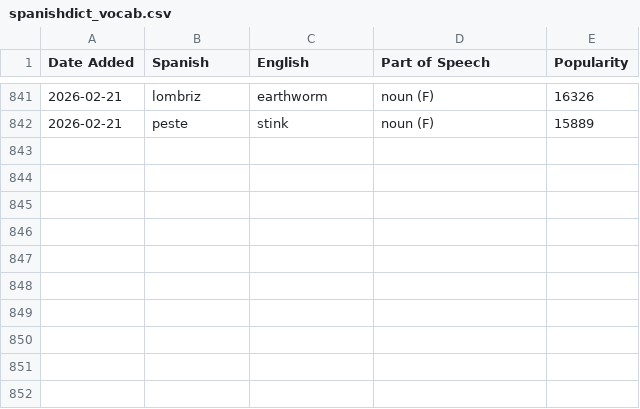
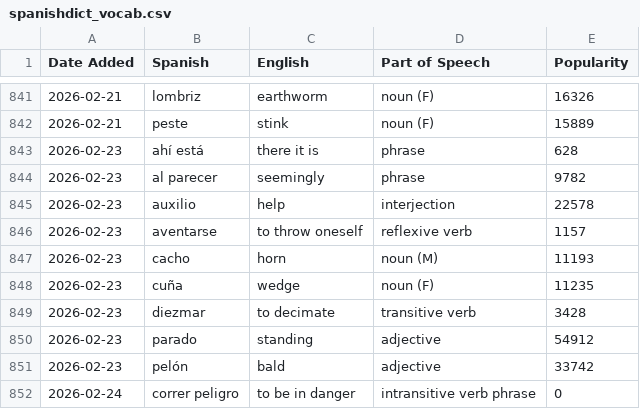
Before and after one commit to jessejeter/spanish-tools, a CSV file: spanishdict_vocab.csv, drawn as a sheet; only a part is shown, gaps mark what is left out.

```diff
--- a/spanishdict_vocab.csv
+++ b/spanishdict_vocab.csv
@@ -842 +842,11 @@
 2026-02-21,peste,stink,noun (F),15889
+2026-02-23,ahí está,there it is,phrase,628
+2026-02-23,al parecer,seemingly,phrase,9782
+2026-02-23,auxilio,help,interjection,22578
+2026-02-23,aventarse,to throw oneself,reflexive verb,1157
+2026-02-23,cacho,horn,noun (M),11193
+2026-02-23,cuña,wedge,noun (F),11235
+2026-02-23,diezmar,to decimate,transitive verb,3428
+2026-02-23,parado,standing,adjective,54912
+2026-02-23,pelón,bald,adjective,33742
+2026-02-24,correr peligro,to be in danger,intransitive verb phrase,0
```
